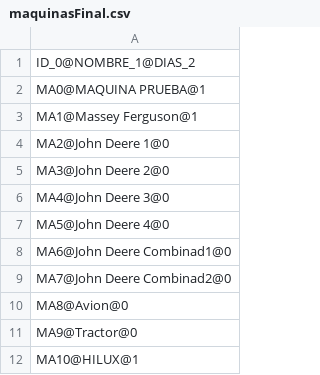
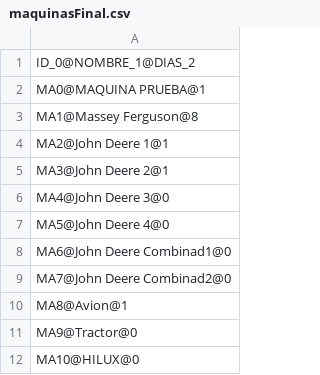
Before and after one commit to juannnesss/Finca_app, a CSV file: data/maquinasFinal.csv, drawn as a sheet.

```diff
--- a/data/maquinasFinal.csv
+++ b/data/maquinasFinal.csv
@@ -2,5 +2,5 @@ ID_0@NOMBRE_1@DIAS_2
 MA0@MAQUINA PRUEBA@1
-MA1@Massey Ferguson@1
-MA2@John Deere 1@0
-MA3@John Deere 2@0
+MA1@Massey Ferguson@8
+MA2@John Deere 1@1
+MA3@John Deere 2@1
 MA4@John Deere 3@0
@@ -9,4 +9,4 @@ MA6@John Deere Combinad1@0
 MA7@John Deere Combinad2@0
-MA8@Avion@0
+MA8@Avion@1
 MA9@Tractor@0
-MA10@HILUX@1
+MA10@HILUX@0
```
Also changed, not shown: data/cultivosFinal.csv, data/empleadosFinal.csv, 16 other files.
